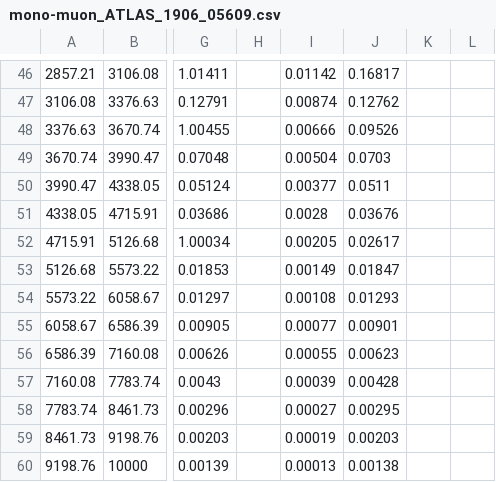
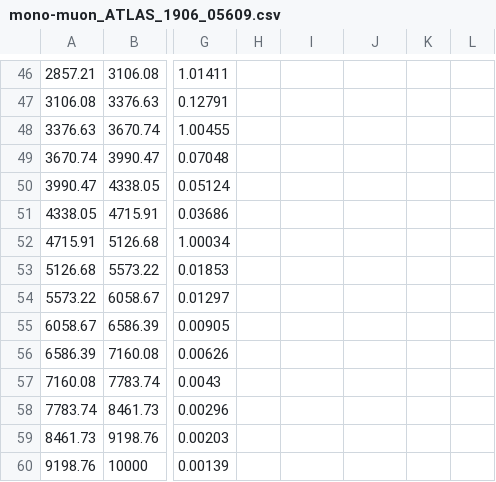
Before and after one commit to HighPT/HighPT, a CSV file: HighPT/LHC_searches/mono-muon_ATLAS_1906_05609/mono-muon_ATLAS_1906_05609.csv, drawn as a sheet; only a part is shown, gaps mark what is left out; the diff covers the shown part only; the diff names each change by its address in the sheet, - before the commit and + after, or states it on an @@ line.

```diff
--- a/HighPT/LHC_searches/mono-muon_ATLAS_1906_05609/mono-muon_ATLAS_1906_05609.csv
+++ b/HighPT/LHC_searches/mono-muon_ATLAS_1906_05609/mono-muon_ATLAS_1906_05609.csv
-I46: 0.01142
+I46: (empty)
-J46: 0.16817
+J46: (empty)
-I47: 0.00874
+I47: (empty)
-J47: 0.12762
+J47: (empty)
-I48: 0.00666
+I48: (empty)
-J48: 0.09526
+J48: (empty)
-I49: 0.00504
+I49: (empty)
-J49: 0.0703
+J49: (empty)
-I50: 0.00377
+I50: (empty)
-J50: 0.0511
+J50: (empty)
-I51: 0.0028
+I51: (empty)
-J51: 0.03676
+J51: (empty)
-I52: 0.00205
+I52: (empty)
-J52: 0.02617
+J52: (empty)
-I53: 0.00149
+I53: (empty)
-J53: 0.01847
+J53: (empty)
-I54: 0.00108
+I54: (empty)
-J54: 0.01293
+J54: (empty)
-I55: 0.00077
+I55: (empty)
-J55: 0.00901
+J55: (empty)
-I56: 0.00055
+I56: (empty)
-J56: 0.00623
+J56: (empty)
-I57: 0.00039
+I57: (empty)
-J57: 0.00428
+J57: (empty)
-I58: 0.00027
+I58: (empty)
-J58: 0.00295
+J58: (empty)
-I59: 0.00019
+I59: (empty)
-J59: 0.00203
+J59: (empty)
-I60: 0.00013
+I60: (empty)
-J60: 0.00138
+J60: (empty)
```
Also changed, not shown: 64 edited cells elsewhere in this file, HighPT/LHC_searches/mono-electron_ATLAS_1906_05609/mono-electron_ATLAS_1906_05609.csv, 1 other file.
